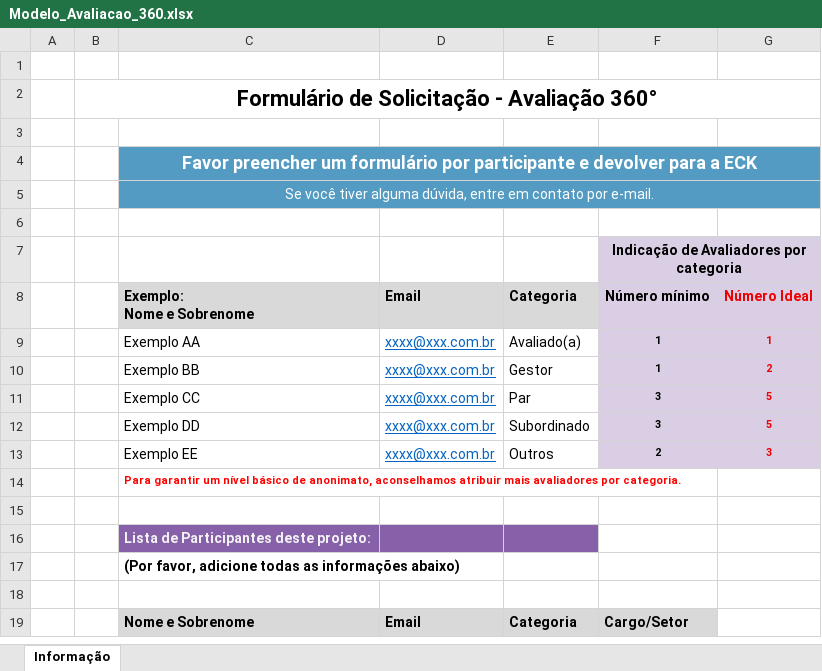
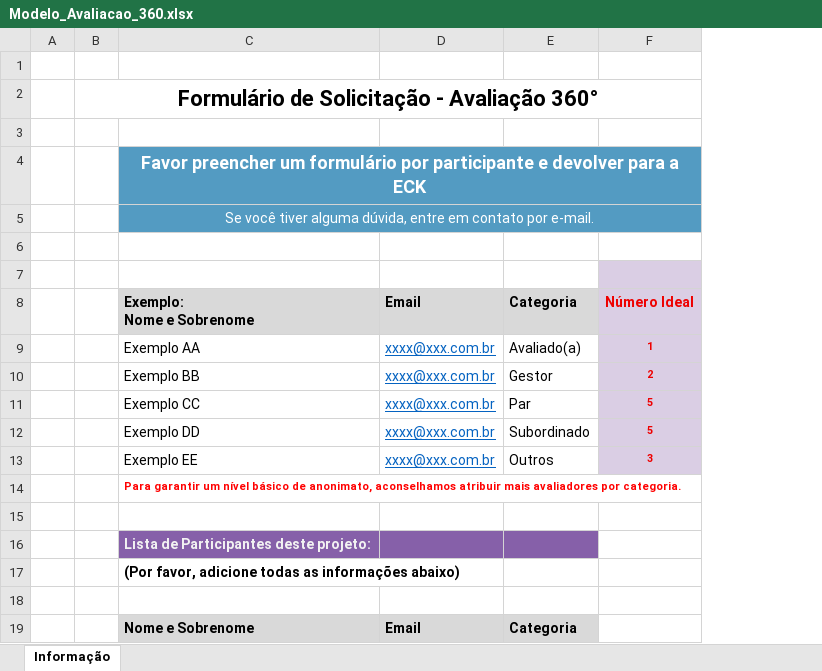
Before and after one commit to igorhlucenaa/ECK, an Excel workbook: src/assets/templates/Modelo_Avaliacao_360.xlsx, sheet Informação, drawn as a sheet; values as stored, in another font and other column widths than the file's, no borders; charts and pictures not drawn; the diff names each change by its address in the sheet, - before the commit and + after, or states it on an @@ line.

Commit message:
Remove campos de cargo e setor do componente de participantes e diálogos relacionados, simplificando a interface e a lógica de manipulação de dados. Atualiza a importação de participantes para incluir cargo e setor diretamente das planilhas, melhorando a experiência do usuário ao gerenciar informações de participantes.

```diff
--- a/src/assets/templates/Modelo_Avaliacao_360.xlsx (sheet Informação)
+++ b/src/assets/templates/Modelo_Avaliacao_360.xlsx (sheet Informação)
-column F, rows 7-19: Indicação de Avaliadores por categoria | Número mínimo | 1 | 1 | 3 | 3 | 2 |  |  |  |  |  | Cargo/Setor
```
Also changed, not shown: charts or pictures, 9 other files.
